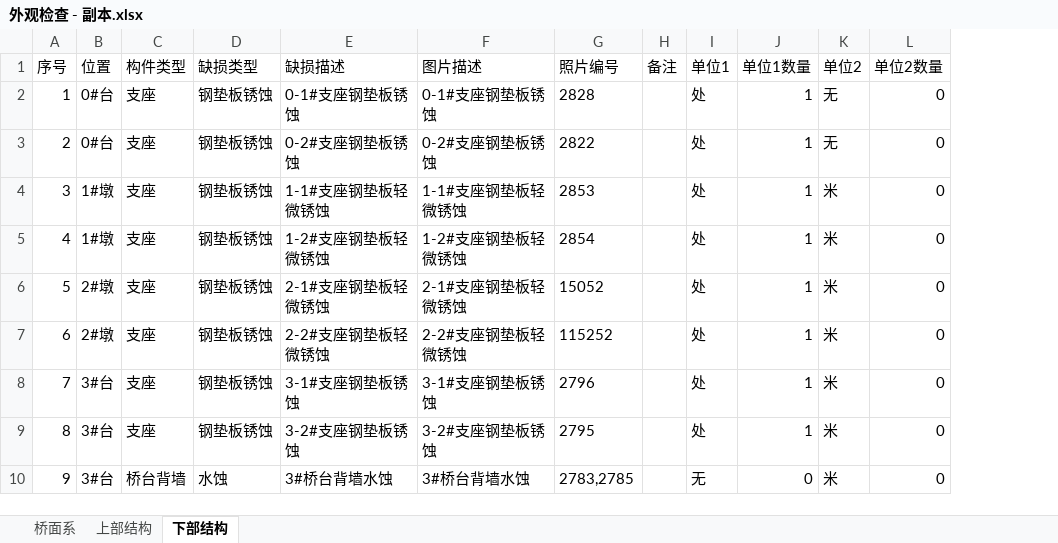
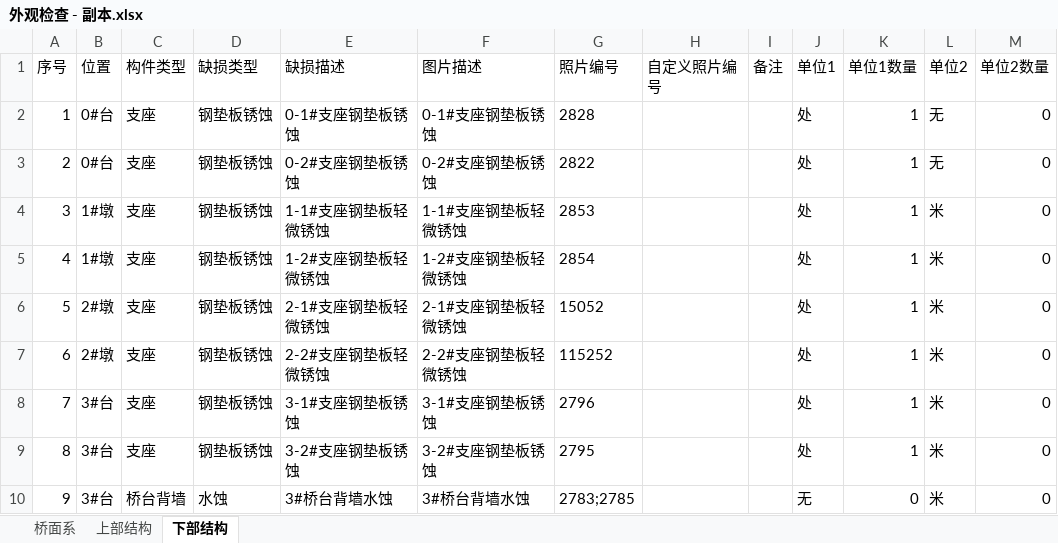
Before and after one commit to zjkl19/AutoRegularInspection, an Excel workbook: AutoRegularInspection/外观检查 - 副本.xlsx, sheet 下部结构, drawn as a sheet; only a part is shown; values as stored, in another font and other column widths than the file's, no borders; the diff names each change by its address in the sheet, - before the commit and + after, or states it on an @@ line.

```diff
--- a/AutoRegularInspection/外观检查 - 副本.xlsx (sheet 下部结构)
+++ b/AutoRegularInspection/外观检查 - 副本.xlsx (sheet 下部结构)
+column H (自定义照片编号), empty
-G10 (照片编号): 2783,2785
+G10 (照片编号): 2783;2785
```
Also changed, not shown: sheet 上部结构, sheet 桥面系, AutoRegularInspection/外观检查.xlsx, 20 other files.
